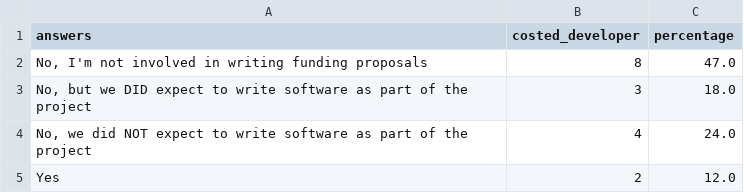
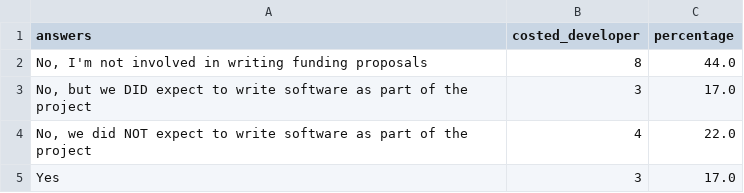
Before and after one commit to strathclyde-rse/strathclyde-software-survey, a CSV file: output_csv/bivariate/1_sep_Other:_sep_costed_developer_funders.csv, drawn as a sheet.

```diff
--- a/output_csv/bivariate/1_sep_Other:_sep_costed_developer_funders.csv
+++ b/output_csv/bivariate/1_sep_Other:_sep_costed_developer_funders.csv
@@ -1,5 +1,5 @@
 answers,costed_developer,percentage
-"No, I'm not involved in writing funding proposals",8,47.0
-"No, but we DID expect to write software as part of the project",3,18.0
-"No, we did NOT expect to write software as part of the project",4,24.0
-Yes,2,12.0
+"No, I'm not involved in writing funding proposals",8,44.0
+"No, but we DID expect to write software as part of the project",3,17.0
+"No, we did NOT expect to write software as part of the project",4,22.0
+Yes,3,17.0
```
Also changed, not shown: output_csv/confirm.csv, output_csv/consulting.csv, 18 other files.
